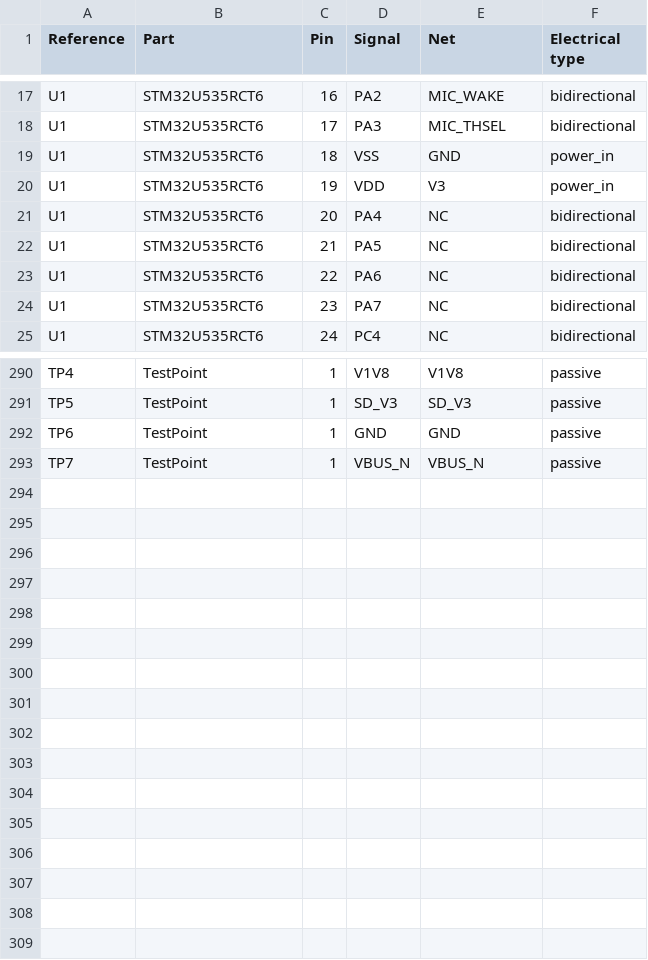
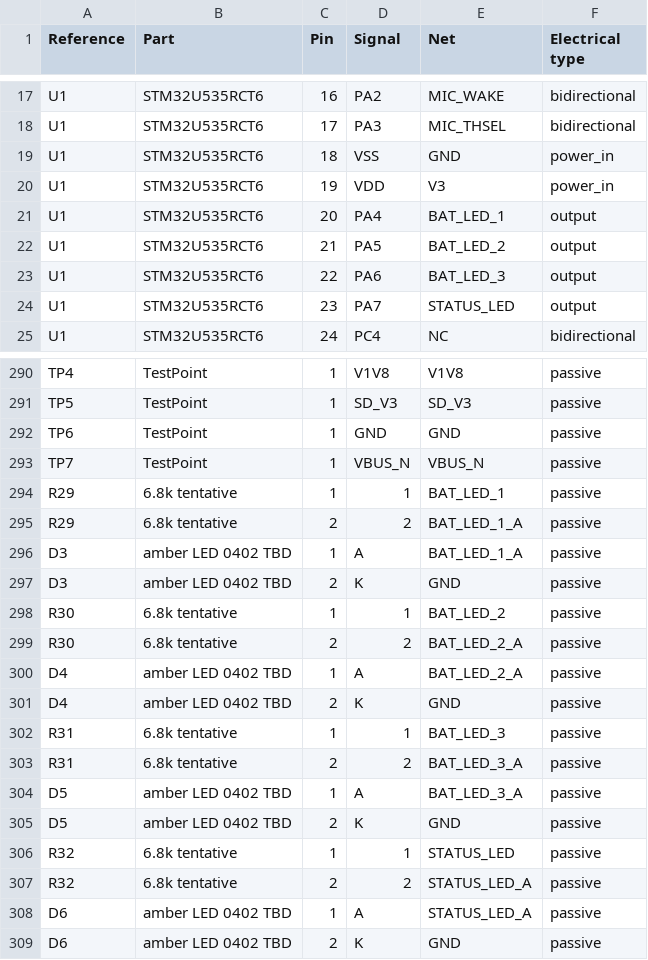
Before and after one commit to nyanko3141592/pendant-recorder, a CSV file: hardware/rev-a/connections.csv, drawn as a sheet; only a part is shown, gaps mark what is left out.

Commit message:
Require on-device indicators and add battery and status LED circuits

```diff
--- a/hardware/rev-a/connections.csv
+++ b/hardware/rev-a/connections.csv
@@ -20,6 +20,6 @@ U1,STM32U535RCT6,18,VSS,GND,power_in
 U1,STM32U535RCT6,19,VDD,V3,power_in
-U1,STM32U535RCT6,20,PA4,NC,bidirectional
-U1,STM32U535RCT6,21,PA5,NC,bidirectional
-U1,STM32U535RCT6,22,PA6,NC,bidirectional
-U1,STM32U535RCT6,23,PA7,NC,bidirectional
+U1,STM32U535RCT6,20,PA4,BAT_LED_1,output
+U1,STM32U535RCT6,21,PA5,BAT_LED_2,output
+U1,STM32U535RCT6,22,PA6,BAT_LED_3,output
+U1,STM32U535RCT6,23,PA7,STATUS_LED,output
 U1,STM32U535RCT6,24,PC4,NC,bidirectional
@@ -293 +293,17 @@ TP6,TestPoint,1,GND,GND,passive
 TP7,TestPoint,1,VBUS_N,VBUS_N,passive
+R29,6.8k tentative,1,1,BAT_LED_1,passive
+R29,6.8k tentative,2,2,BAT_LED_1_A,passive
+D3,amber LED 0402 TBD,1,A,BAT_LED_1_A,passive
+D3,amber LED 0402 TBD,2,K,GND,passive
+R30,6.8k tentative,1,1,BAT_LED_2,passive
+R30,6.8k tentative,2,2,BAT_LED_2_A,passive
+D4,amber LED 0402 TBD,1,A,BAT_LED_2_A,passive
+D4,amber LED 0402 TBD,2,K,GND,passive
+R31,6.8k tentative,1,1,BAT_LED_3,passive
+R31,6.8k tentative,2,2,BAT_LED_3_A,passive
+D5,amber LED 0402 TBD,1,A,BAT_LED_3_A,passive
+D5,amber LED 0402 TBD,2,K,GND,passive
+R32,6.8k tentative,1,1,STATUS_LED,passive
+R32,6.8k tentative,2,2,STATUS_LED_A,passive
+D6,amber LED 0402 TBD,1,A,STATUS_LED_A,passive
+D6,amber LED 0402 TBD,2,K,GND,passive
```
Also changed, not shown: hardware/rev-a/bom.csv, 11 other files.
